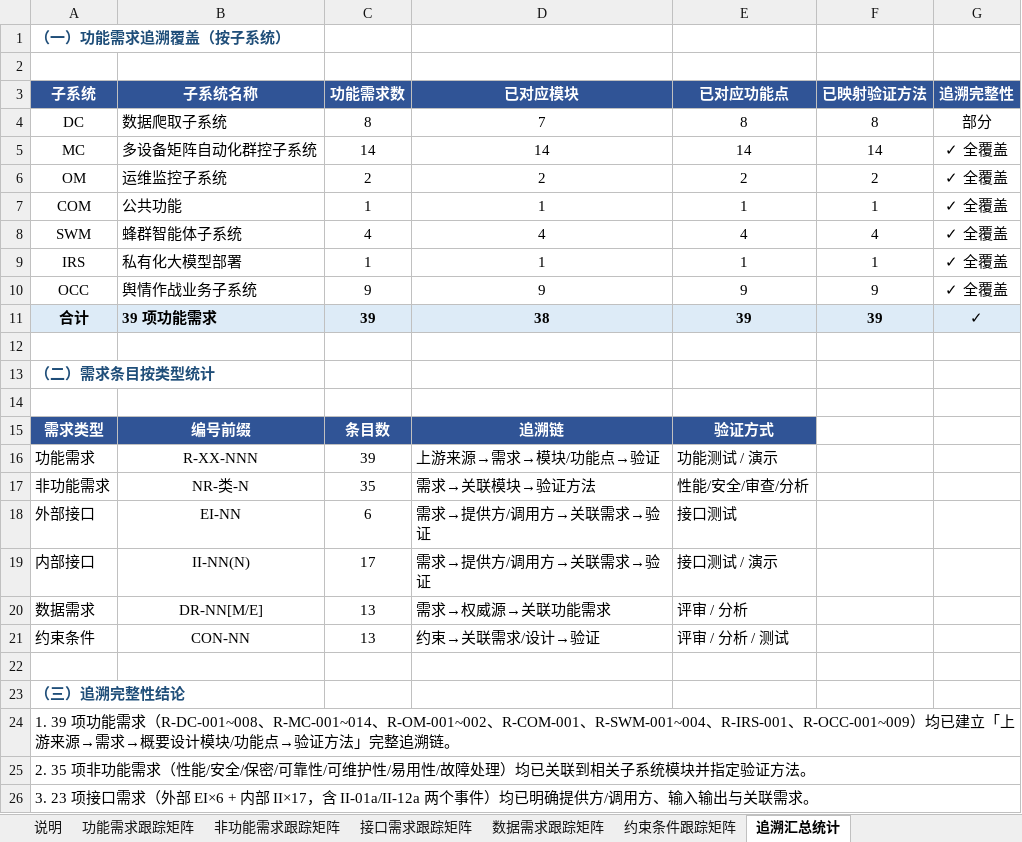
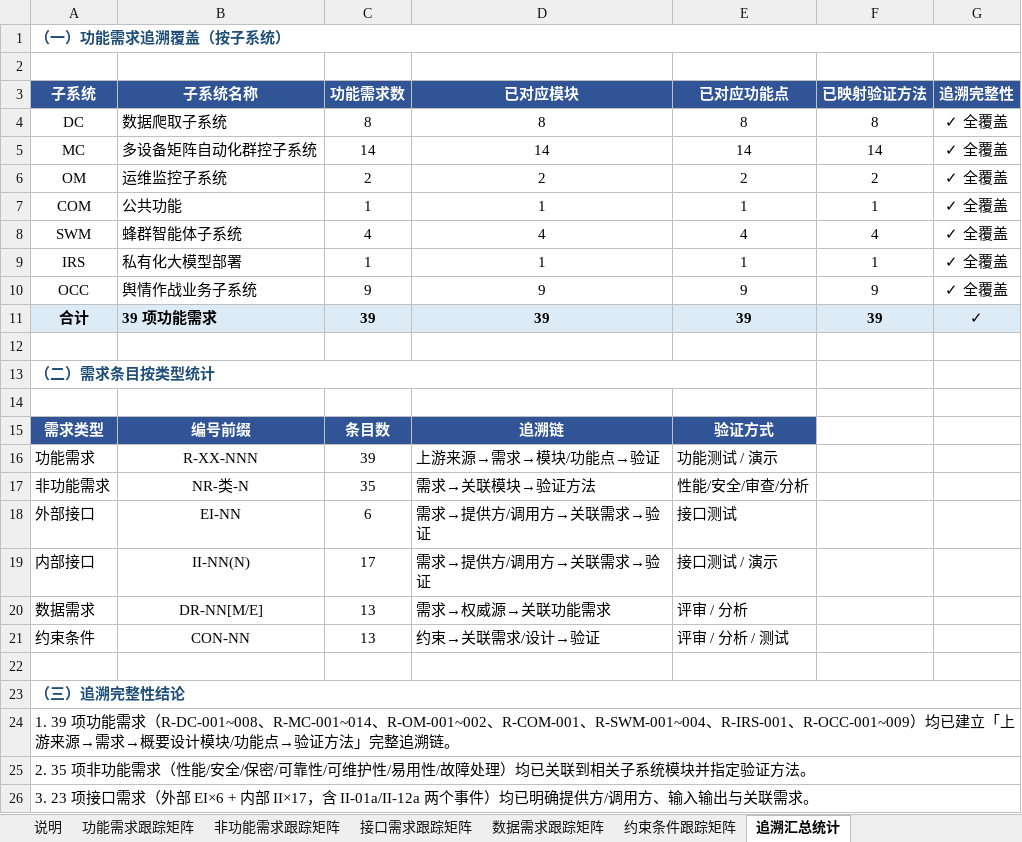
Before and after one commit to Sj-g/obsidian, an Excel workbook: 公司项目/认知作战/文档/软件需求跟踪矩阵.xlsx, sheet 追溯汇总统计, drawn as a sheet; only a part is shown; values as stored, in another font and other column widths than the file's, no borders; the diff names each change by its address in the sheet, - before the commit and + after, or states it on an @@ line.

```diff
--- a/公司项目/认知作战/文档/软件需求跟踪矩阵.xlsx (sheet 追溯汇总统计)
+++ b/公司项目/认知作战/文档/软件需求跟踪矩阵.xlsx (sheet 追溯汇总统计)
+A1:G1 merged
-D4 (已对应模块): 7
+D4 (已对应模块): 8
-G4 (追溯完整性): 部分
+G4 (追溯完整性): ✓ 全覆盖
-D11 (已对应模块): 38
+D11 (已对应模块): 39
+A13:E13 merged
+A23:G23 merged
```
Also changed, not shown: sheet 说明, sheet 功能需求跟踪矩阵, 4 other files.
